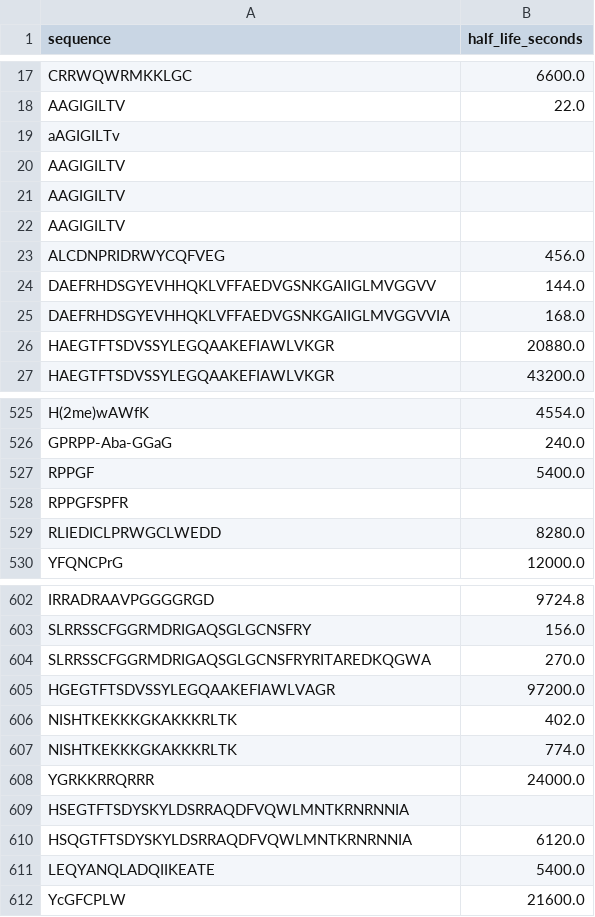
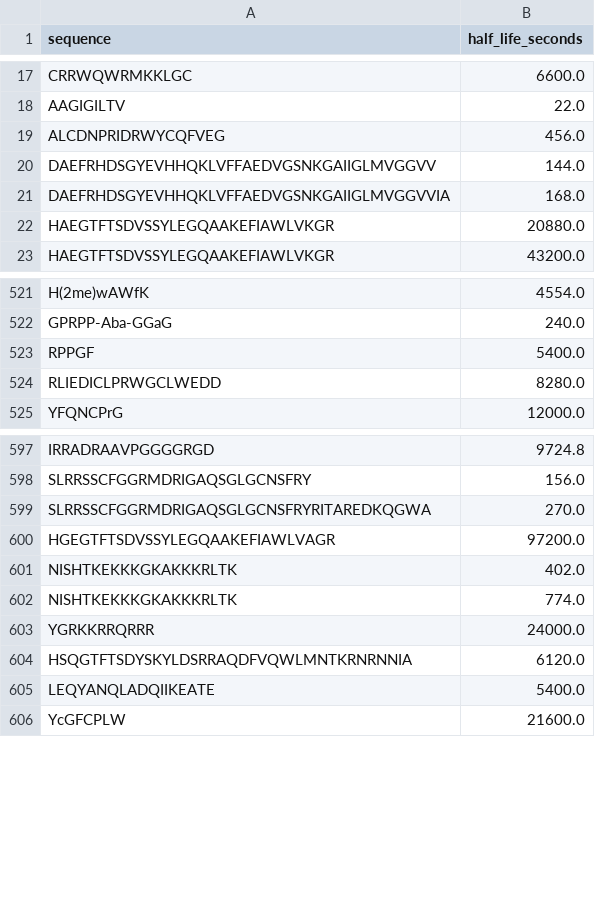
Before and after one commit to Jmartingar/Code, a CSV file: datasets/PEP_LIFE.csv, drawn as a sheet; only a part is shown, gaps mark what is left out; the diff names each change by its address in the sheet, - before the commit and + after, or states it on an @@ line.

```diff
--- a/datasets/PEP_LIFE.csv
+++ b/datasets/PEP_LIFE.csv
-row 19: aAGIGILTv
-row 20: AAGIGILTV
-row 21: AAGIGILTV
-row 22: AAGIGILTV
-row 528: RPPGFSPFR
-row 609: HSEGTFTSDYSKYLDSRRAQDFVQWLMNTKRNRNNIA
```
Also changed, not shown: 3 other files.
